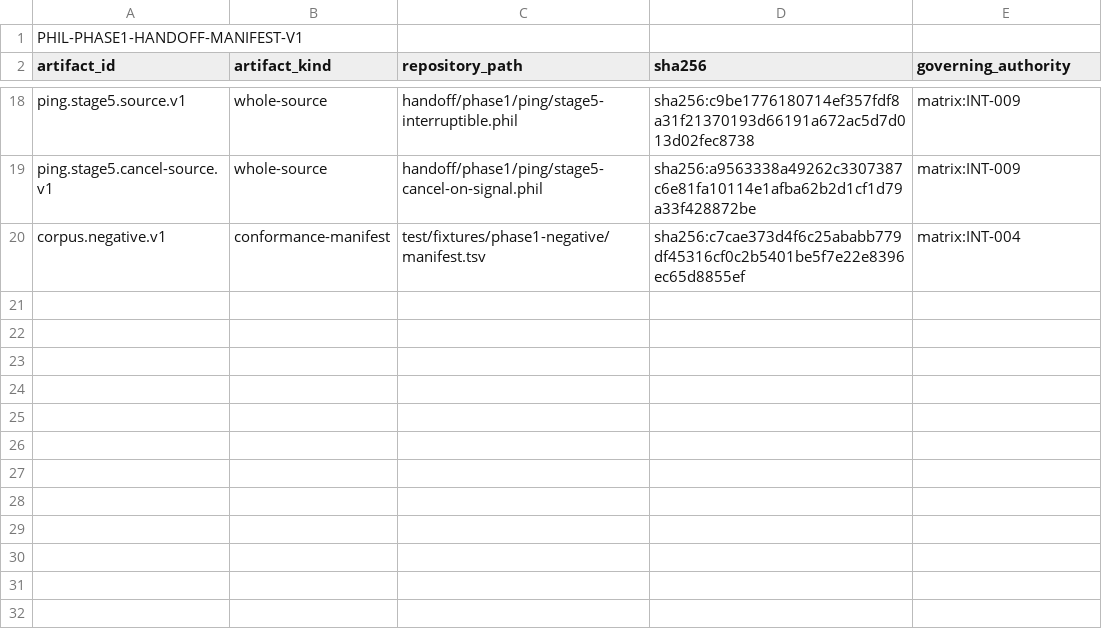
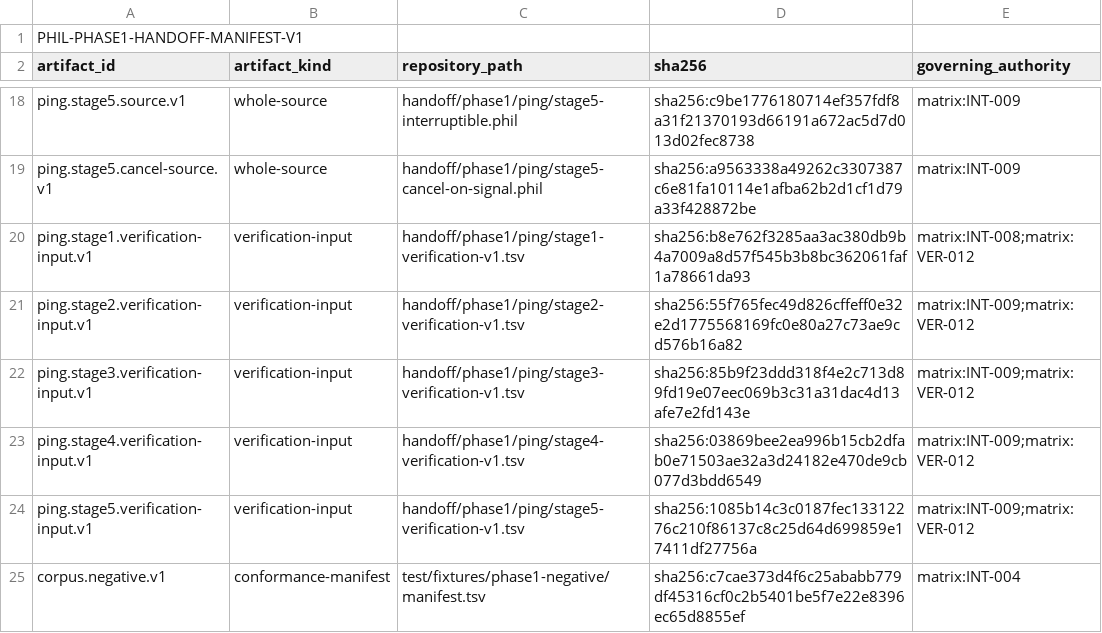
Before and after one commit to abiggerhammer/phil, a TSV file: handoff/phase1/manifest-v1.tsv, drawn as a sheet; only a part is shown, gaps mark what is left out.

Commit message:
Add portable Ping verification inputs to handoff

```diff
--- a/handoff/phase1/manifest-v1.tsv
+++ b/handoff/phase1/manifest-v1.tsv
@@ -19,2 +19,7 @@ ping.stage5.source.v1	whole-source	handoff/phase1/ping/stage5-interruptible.phil
 ping.stage5.cancel-source.v1	whole-source	handoff/phase1/ping/stage5-cancel-on-signal.phil	sha256:a9563338a49262c3307387c6e81fa10114e1afba62b2d1cf1d79a33f428872be	matrix:INT-009
+ping.stage1.verification-input.v1	verification-input	handoff/phase1/ping/stage1-verification-v1.tsv	sha256:b8e762f3285aa3ac380db9b4a7009a8d57f545b3b8bc362061faf1a78661da93	matrix:INT-008;matrix:VER-012
+ping.stage2.verification-input.v1	verification-input	handoff/phase1/ping/stage2-verification-v1.tsv	sha256:55f765fec49d826cffeff0e32e2d1775568169fc0e80a27c73ae9cd576b16a82	matrix:INT-009;matrix:VER-012
+ping.stage3.verification-input.v1	verification-input	handoff/phase1/ping/stage3-verification-v1.tsv	sha256:85b9f23ddd318f4e2c713d89fd19e07eec069b3c31a31dac4d13afe7e2fd143e	matrix:INT-009;matrix:VER-012
+ping.stage4.verification-input.v1	verification-input	handoff/phase1/ping/stage4-verification-v1.tsv	sha256:03869bee2ea996b15cb2dfab0e71503ae32a3d24182e470de9cb077d3bdd6549	matrix:INT-009;matrix:VER-012
+ping.stage5.verification-input.v1	verification-input	handoff/phase1/ping/stage5-verification-v1.tsv	sha256:1085b14c3c0187fec13312276c210f86137c8c25d64d699859e17411df27756a	matrix:INT-009;matrix:VER-012
 corpus.negative.v1	conformance-manifest	test/fixtures/phase1-negative/manifest.tsv	sha256:c7cae373d4f6c25ababb779df45316cf0c2b5401be5f7e22e8396ec65d8855ef	matrix:INT-004
```
